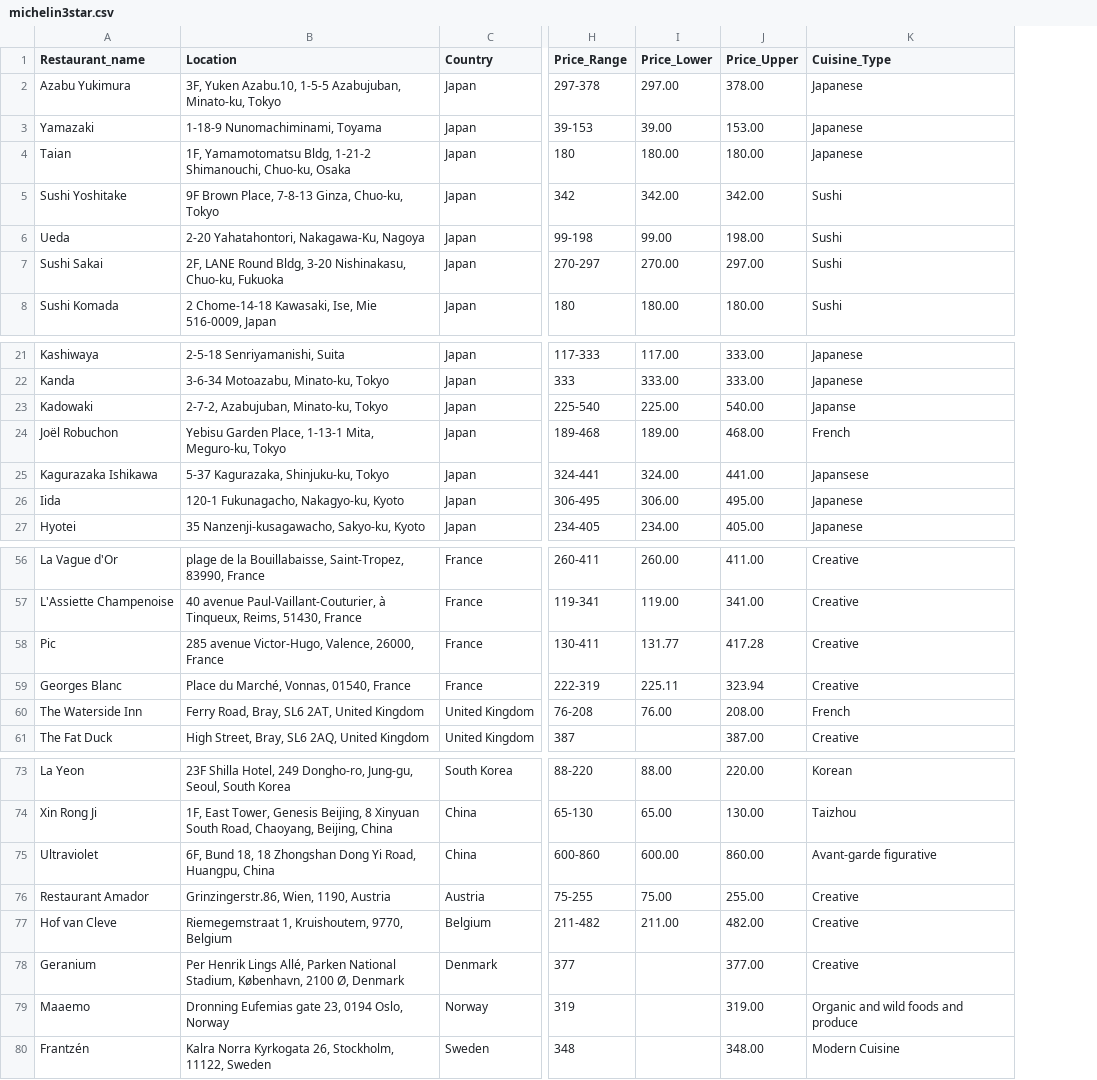
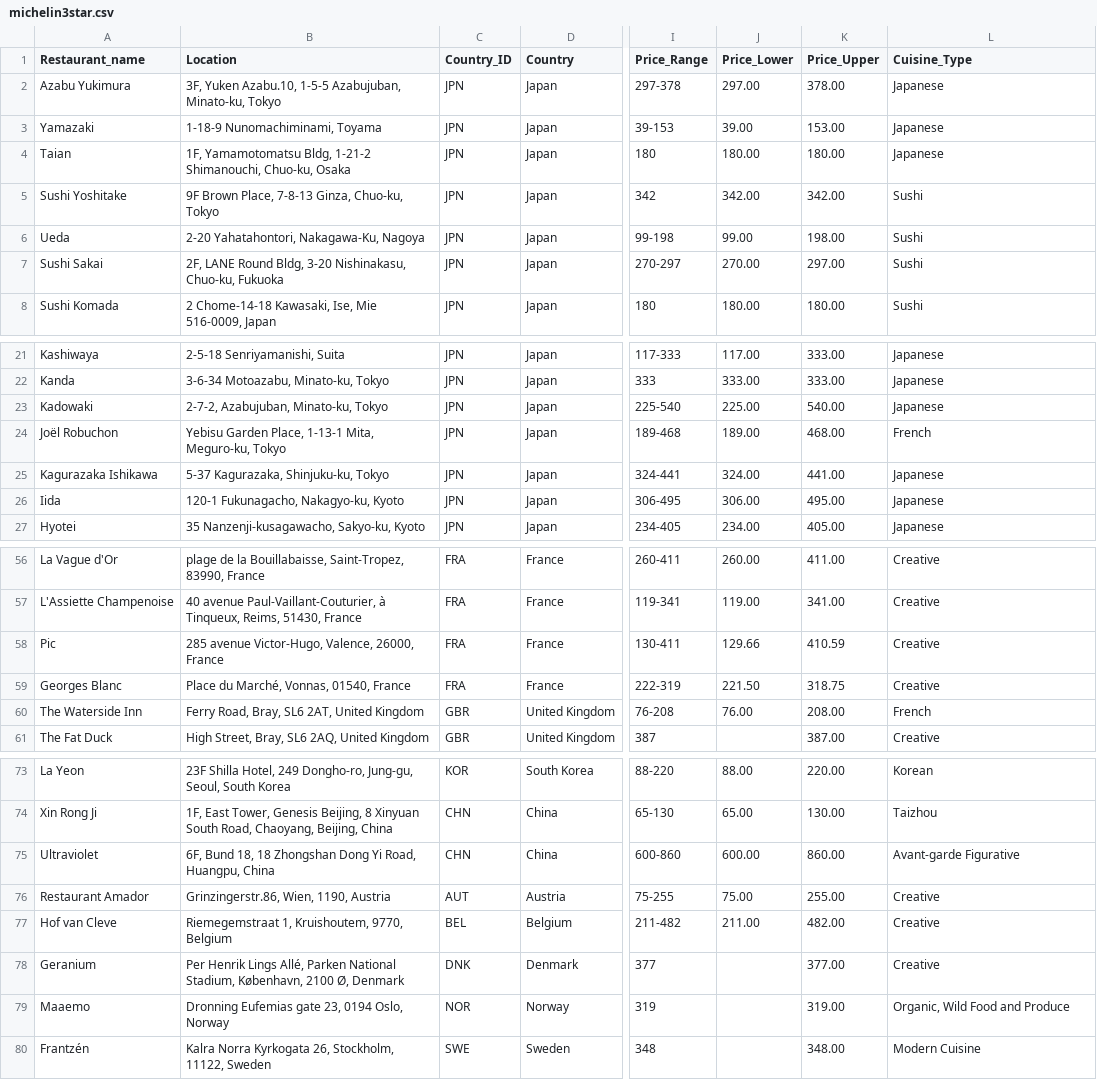
Before and after one commit to DanielYong98/Michelin, a CSV file: michelin3star.csv, drawn as a sheet; only a part is shown, gaps mark what is left out; addresses are those after the commit; the diff names each change by its address in the sheet, - before the commit and + after, or states it on an @@ line.

```diff
--- a/michelin3star.csv
+++ b/michelin3star.csv
+column C (Country_ID), rows 2-8: all JPN; rows 21-27: all JPN; rows 56-61: FRA | FRA | FRA | FRA | GBR | GBR; rows 73-80: KOR | CHN | CHN | AUT | BEL | DNK | NOR | SWE
-L23 (Cuisine_Type): Japanse
+L23 (Cuisine_Type): Japanese
-L25 (Cuisine_Type): Japansese
+L25 (Cuisine_Type): Japanese
-J58 (Price_Lower): 131.77
+J58 (Price_Lower): 129.66
-K58 (Price_Upper): 417.28
+K58 (Price_Upper): 410.59
-J59 (Price_Lower): 225.11
+J59 (Price_Lower): 221.50
-K59 (Price_Upper): 323.94
+K59 (Price_Upper): 318.75
-L75 (Cuisine_Type): Avant-garde figurative
+L75 (Cuisine_Type): Avant-garde Figurative
-L79 (Cuisine_Type): Organic and wild foods and produce
+L79 (Cuisine_Type): Organic, Wild Food and Produce
```
Also changed, not shown: 3 other files.
